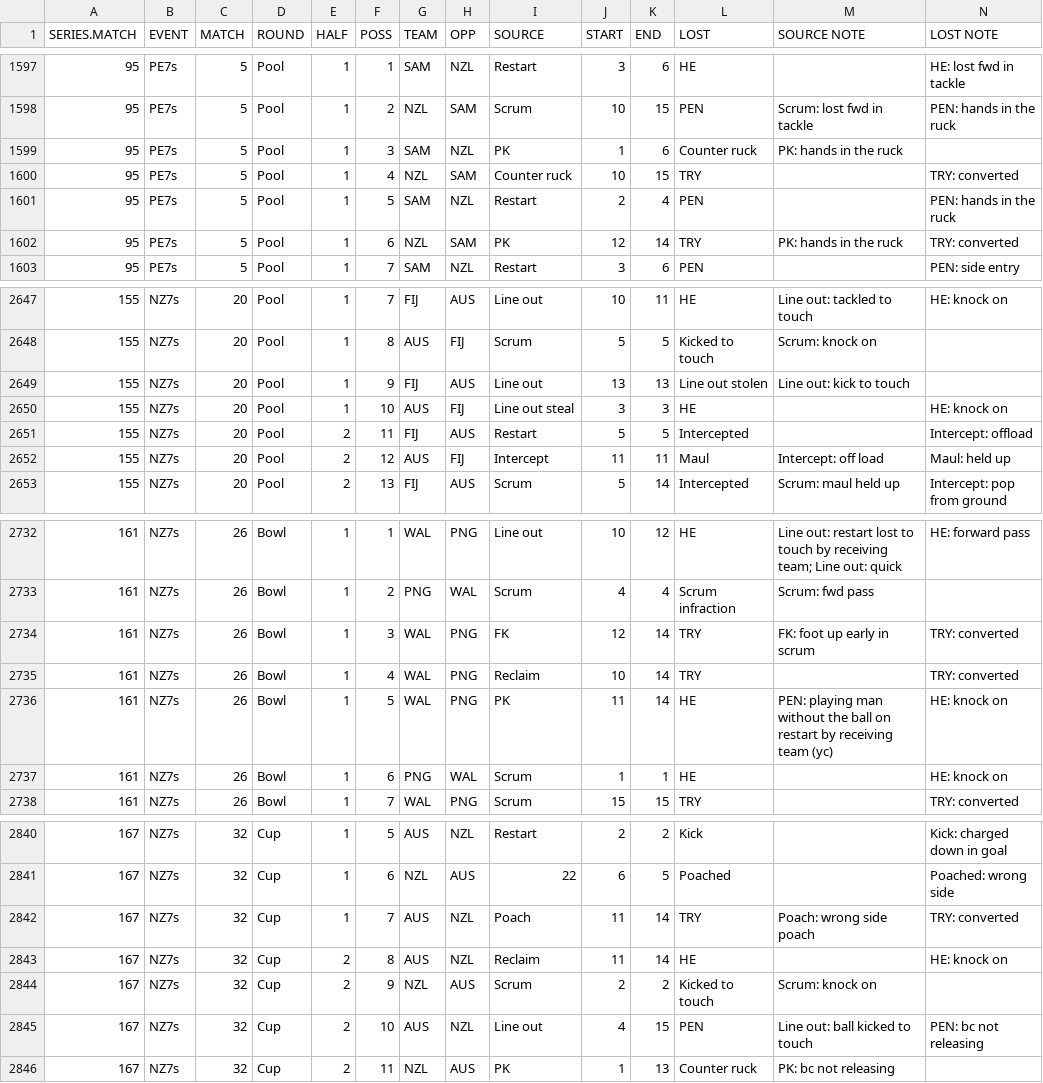
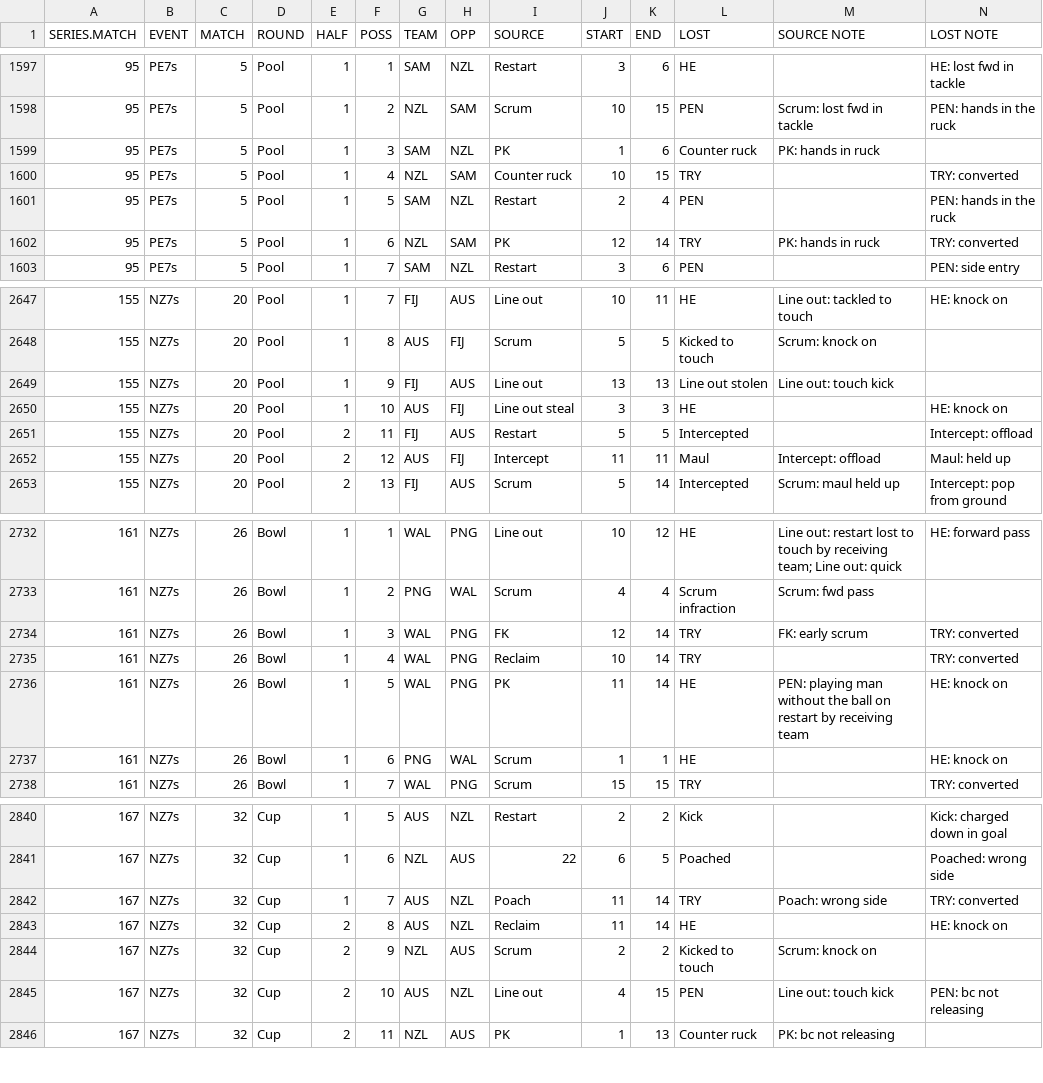
Before and after one commit to jliberma/rugby7s, a CSV file: data/ws72014_possession_stats.csv, drawn as a sheet; only a part is shown, gaps mark what is left out; the diff covers the shown part only.

Commit message:
update SOURCE.NOTE

```diff
--- a/data/ws72014_possession_stats.csv
+++ b/data/ws72014_possession_stats.csv
@@ -1598,6 +1598,6 @@ SERIES.MATCH,EVENT,MATCH,ROUND,HALF,POSS,TEAM,OPP,SOURCE,START,END,LOST,SOURCE N
 95,PE7s,5,Pool,1,2,NZL,SAM,Scrum,10,15,PEN,Scrum: lost fwd in tackle,PEN: hands in the ruck
-95,PE7s,5,Pool,1,3,SAM,NZL,PK,1,6,Counter ruck,PK: hands in the ruck,
+95,PE7s,5,Pool,1,3,SAM,NZL,PK,1,6,Counter ruck,PK: hands in ruck,
 95,PE7s,5,Pool,1,4,NZL,SAM,Counter ruck,10,15,TRY,,TRY: converted
 95,PE7s,5,Pool,1,5,SAM,NZL,Restart,2,4,PEN,,PEN: hands in the ruck
-95,PE7s,5,Pool,1,6,NZL,SAM,PK,12,14,TRY,PK: hands in the ruck,TRY: converted
+95,PE7s,5,Pool,1,6,NZL,SAM,PK,12,14,TRY,PK: hands in ruck,TRY: converted
 95,PE7s,5,Pool,1,7,SAM,NZL,Restart,3,6,PEN,,PEN: side entry
@@ -2648,6 +2648,6 @@ SERIES.MATCH,EVENT,MATCH,ROUND,HALF,POSS,TEAM,OPP,SOURCE,START,END,LOST,SOURCE N
 155,NZ7s,20,Pool,1,8,AUS,FIJ,Scrum,5,5,Kicked to touch,Scrum: knock on,
-155,NZ7s,20,Pool,1,9,FIJ,AUS,Line out,13,13,Line out stolen,Line out: kick to touch,
+155,NZ7s,20,Pool,1,9,FIJ,AUS,Line out,13,13,Line out stolen,Line out: touch kick,
 155,NZ7s,20,Pool,1,10,AUS,FIJ,Line out steal,3,3,HE,,HE: knock on
 155,NZ7s,20,Pool,2,11,FIJ,AUS,Restart,5,5,Intercepted,,Intercept: offload
-155,NZ7s,20,Pool,2,12,AUS,FIJ,Intercept,11,11,Maul,Intercept: off load,Maul: held up
+155,NZ7s,20,Pool,2,12,AUS,FIJ,Intercept,11,11,Maul,Intercept: offload,Maul: held up
 155,NZ7s,20,Pool,2,13,FIJ,AUS,Scrum,5,14,Intercepted,Scrum: maul held up,Intercept: pop from ground
@@ -2733,5 +2733,5 @@ SERIES.MATCH,EVENT,MATCH,ROUND,HALF,POSS,TEAM,OPP,SOURCE,START,END,LOST,SOURCE N
 161,NZ7s,26,Bowl,1,2,PNG,WAL,Scrum,4,4,Scrum infraction,Scrum: fwd pass,
-161,NZ7s,26,Bowl,1,3,WAL,PNG,FK,12,14,TRY,FK: foot up early in scrum,TRY: converted
+161,NZ7s,26,Bowl,1,3,WAL,PNG,FK,12,14,TRY,FK: early scrum,TRY: converted
 161,NZ7s,26,Bowl,1,4,WAL,PNG,Reclaim,10,14,TRY,,TRY: converted
-161,NZ7s,26,Bowl,1,5,WAL,PNG,PK,11,14,HE,PEN: playing man without the ball on restart by receiving team (yc),HE: knock on
+161,NZ7s,26,Bowl,1,5,WAL,PNG,PK,11,14,HE,PEN: playing man without the ball on restart by receiving team,HE: knock on
 161,NZ7s,26,Bowl,1,6,PNG,WAL,Scrum,1,1,HE,,HE: knock on
@@ -2841,6 +2841,6 @@ SERIES.MATCH,EVENT,MATCH,ROUND,HALF,POSS,TEAM,OPP,SOURCE,START,END,LOST,SOURCE N
 167,NZ7s,32,Cup,1,6,NZL,AUS,22,6,5,Poached,,Poached: wrong side
-167,NZ7s,32,Cup,1,7,AUS,NZL,Poach,11,14,TRY,Poach: wrong side poach,TRY: converted
+167,NZ7s,32,Cup,1,7,AUS,NZL,Poach,11,14,TRY,Poach: wrong side,TRY: converted
 167,NZ7s,32,Cup,2,8,AUS,NZL,Reclaim,11,14,HE,,HE: knock on
 167,NZ7s,32,Cup,2,9,NZL,AUS,Scrum,2,2,Kicked to touch,Scrum: knock on,
-167,NZ7s,32,Cup,2,10,AUS,NZL,Line out,4,15,PEN,Line out: ball kicked to touch,PEN: bc not releasing
+167,NZ7s,32,Cup,2,10,AUS,NZL,Line out,4,15,PEN,Line out: touch kick,PEN: bc not releasing
 167,NZ7s,32,Cup,2,11,NZL,AUS,PK,1,13,Counter ruck,PK: bc not releasing,
```
Also changed, not shown: 159 edited cells elsewhere in this file.
